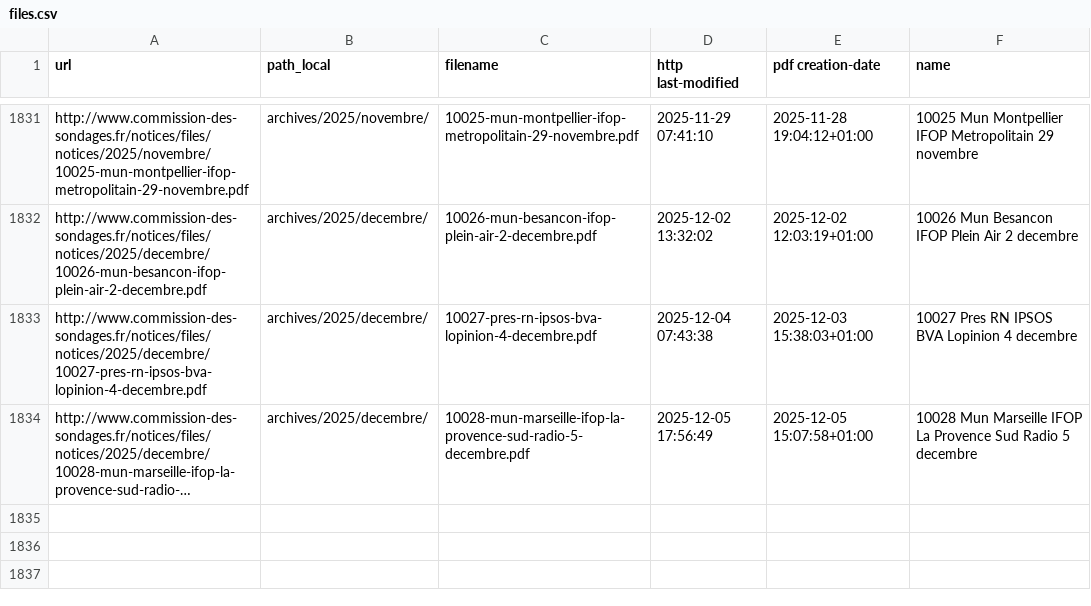
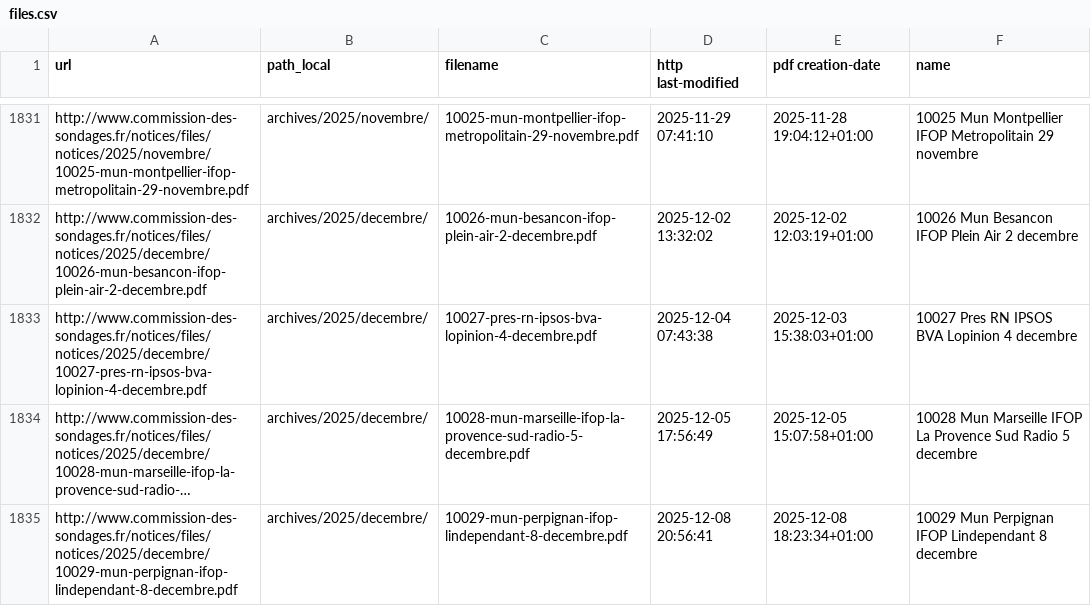
Before and after one commit to nsppolls/sondages-commission-index, a CSV file: files.csv, drawn as a sheet; only a part is shown, gaps mark what is left out; long unchanged cells end in …; the diff names each change by its address in the sheet, - before the commit and + after, or states it on an @@ line.

```diff
--- a/files.csv
+++ b/files.csv
+row 1835: http://www.commission-des-sondages.fr/notices/files/notices/2025/decembre/10029-mun-perpignan-ifop-lindependant-8-decembre.pdf | archives/2025/decembre/ | 10029-mun-perpignan-ifop-lindependant-8-decembre.pdf | 2025-12-08 20:56:41 | 2025-12-08 18:23:34+01:00 | 10029 Mun Perpignan IFOP Lindependant 8 decembre
```
Also changed, not shown: base.csv, 2 other files.
